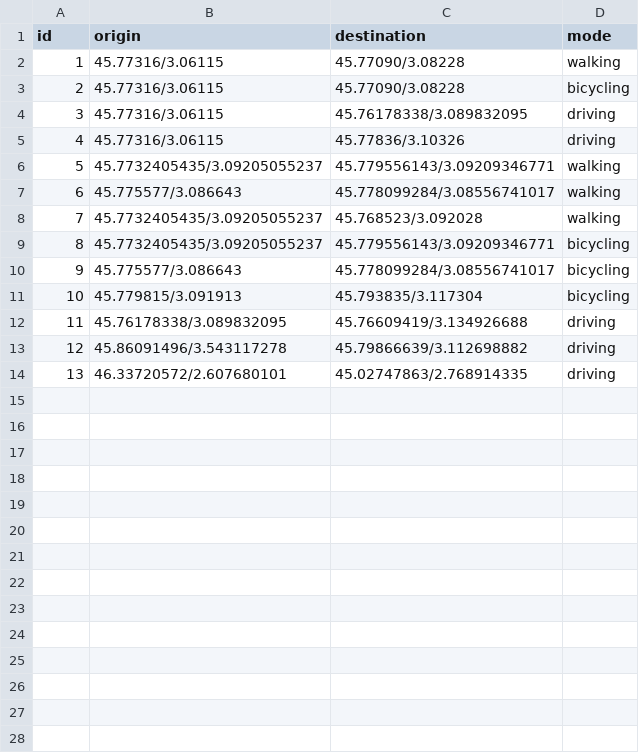
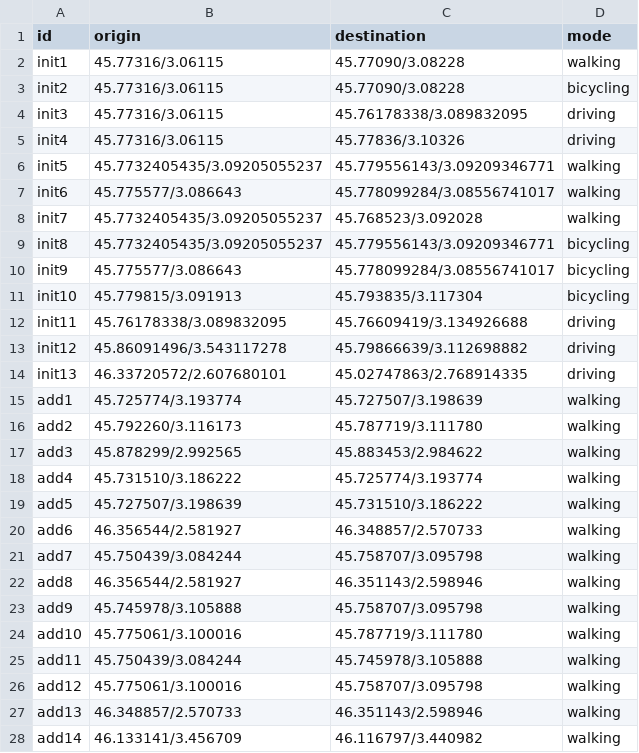
Before and after one commit to VincentCATILLON/router-compare, a CSV file: test_cases/auvergne.csv, drawn as a sheet; only a part is shown; the diff covers the shown part only.

Commit message:
add some walking test cases
address to address in Auvergne region

```diff
--- a/test_cases/auvergne.csv
+++ b/test_cases/auvergne.csv
@@ -1,14 +1,28 @@
 id;origin;destination;mode
-1;45.77316/3.06115;45.77090/3.08228;walking
-2;45.77316/3.06115;45.77090/3.08228;bicycling
-3;45.77316/3.06115;45.76178338/3.089832095;driving
-4;45.77316/3.06115;45.77836/3.10326;driving
-5;45.7732405435/3.09205055237;45.779556143/3.09209346771;walking
-6;45.775577/3.086643;45.778099284/3.08556741017;walking
-7;45.7732405435/3.09205055237;45.768523/3.092028;walking
-8;45.7732405435/3.09205055237;45.779556143/3.09209346771;bicycling
-9;45.775577/3.086643;45.778099284/3.08556741017;bicycling
-10;45.779815/3.091913;45.793835/3.117304;bicycling
-11;45.76178338/3.089832095;45.76609419/3.134926688;driving
-12;45.86091496/3.543117278;45.79866639/3.112698882;driving
-13;46.33720572/2.607680101;45.02747863/2.768914335;driving
+init1;45.77316/3.06115;45.77090/3.08228;walking
+init2;45.77316/3.06115;45.77090/3.08228;bicycling
+init3;45.77316/3.06115;45.76178338/3.089832095;driving
+init4;45.77316/3.06115;45.77836/3.10326;driving
+init5;45.7732405435/3.09205055237;45.779556143/3.09209346771;walking
+init6;45.775577/3.086643;45.778099284/3.08556741017;walking
+init7;45.7732405435/3.09205055237;45.768523/3.092028;walking
+init8;45.7732405435/3.09205055237;45.779556143/3.09209346771;bicycling
+init9;45.775577/3.086643;45.778099284/3.08556741017;bicycling
+init10;45.779815/3.091913;45.793835/3.117304;bicycling
+init11;45.76178338/3.089832095;45.76609419/3.134926688;driving
+init12;45.86091496/3.543117278;45.79866639/3.112698882;driving
+init13;46.33720572/2.607680101;45.02747863/2.768914335;driving
+add1;45.725774/3.193774;45.727507/3.198639;walking
+add2;45.792260/3.116173;45.787719/3.111780;walking
+add3;45.878299/2.992565;45.883453/2.984622;walking
+add4;45.731510/3.186222;45.725774/3.193774;walking
+add5;45.727507/3.198639;45.731510/3.186222;walking
+add6;46.356544/2.581927;46.348857/2.570733;walking
+add7;45.750439/3.084244;45.758707/3.095798;walking
+add8;46.356544/2.581927;46.351143/2.598946;walking
+add9;45.745978/3.105888;45.758707/3.095798;walking
+add10;45.775061/3.100016;45.787719/3.111780;walking
+add11;45.750439/3.084244;45.745978/3.105888;walking
+add12;45.775061/3.100016;45.758707/3.095798;walking
+add13;46.348857/2.570733;46.351143/2.598946;walking
+add14;46.133141/3.456709;46.116797/3.440982;walking
```
Also changed, not shown: 21 added rows elsewhere in this file.
